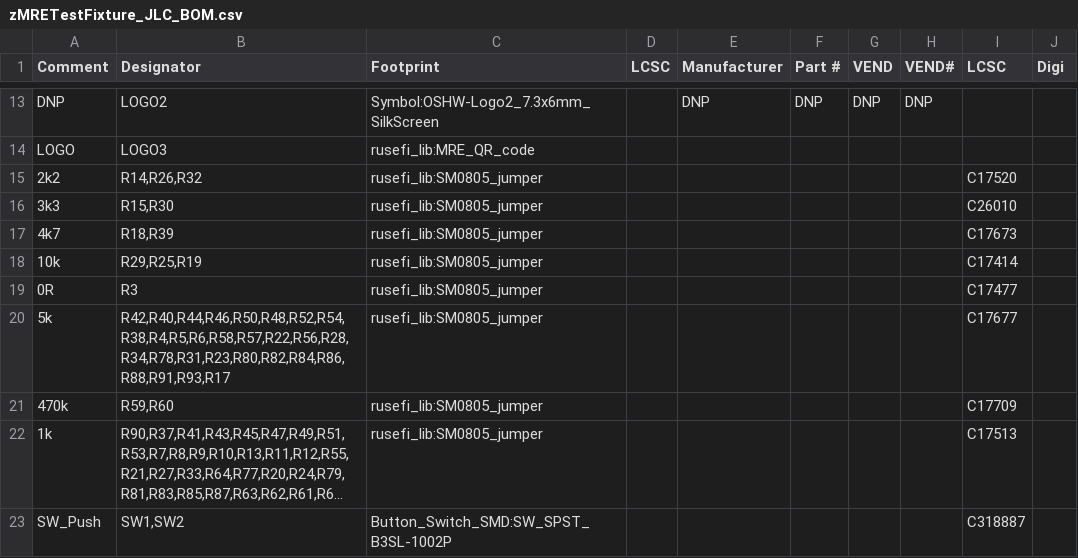
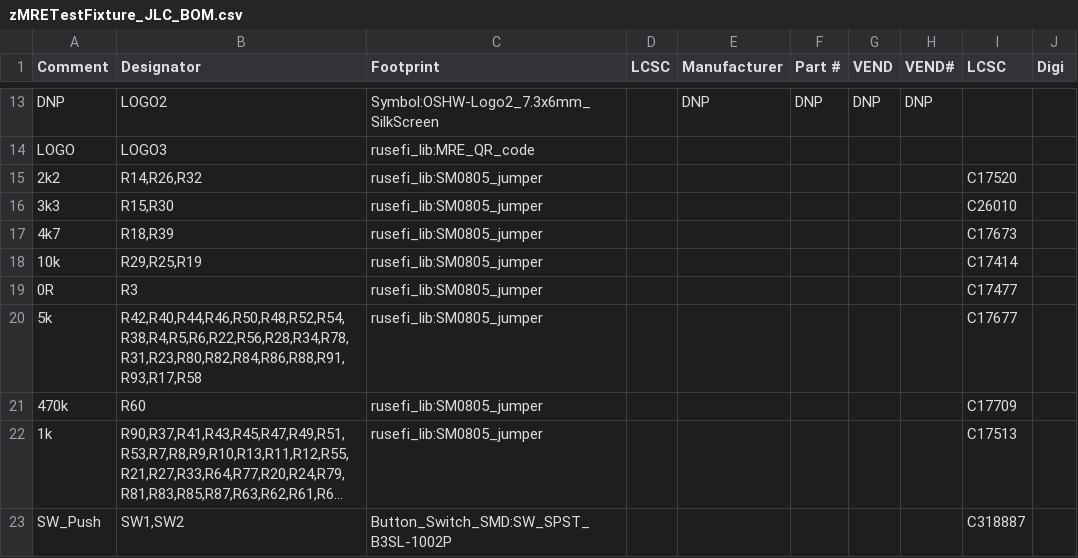
Before and after one commit to rusefi/hw_microRusEfi, a CSV file: gerbers/zMRETestFixture_R0.1/zMRETestFixture_JLC_BOM.csv, drawn as a sheet; only a part is shown, gaps mark what is left out; long unchanged cells end in …; the diff names each change by its address in the sheet, - before the commit and + after, or states it on an @@ line.

```diff
--- a/gerbers/zMRETestFixture_R0.1/zMRETestFixture_JLC_BOM.csv
+++ b/gerbers/zMRETestFixture_R0.1/zMRETestFixture_JLC_BOM.csv
-B20 (Designator): R42,R40,R44,R46,R50,R48,R52,R54,R38,R4,R5,R6,R58,R57,R22,R56,R28,R34,R78,R31,R23,R80,R82,R84,R86,R88,R91,R93,R17
+B20 (Designator): R42,R40,R44,R46,R50,R48,R52,R54,R38,R4,R5,R6,R22,R56,R28,R34,R78,R31,R23,R80,R82,R84,R86,R88,R91,R93,R17,R58
-B21 (Designator): R59,R60
+B21 (Designator): R60
```
Also changed, not shown: gerbers/zMRETestFixture_R0.1/zMRETestFixture-cpl_initial.csv, gerbers/zMRETestFixture_R0.1/zMRETestFixture-top-pos.csv, 1 other file.
